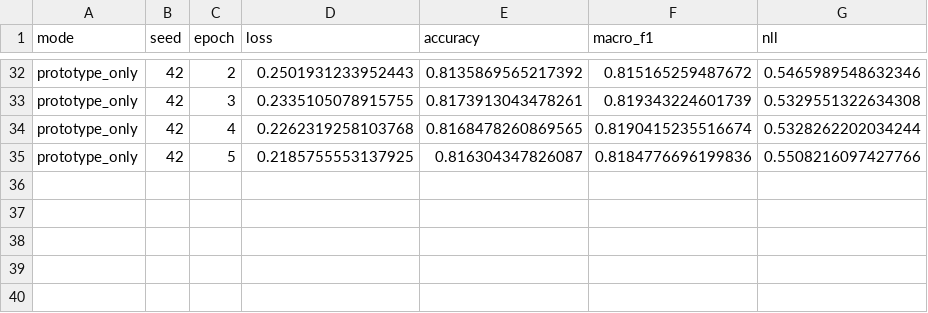
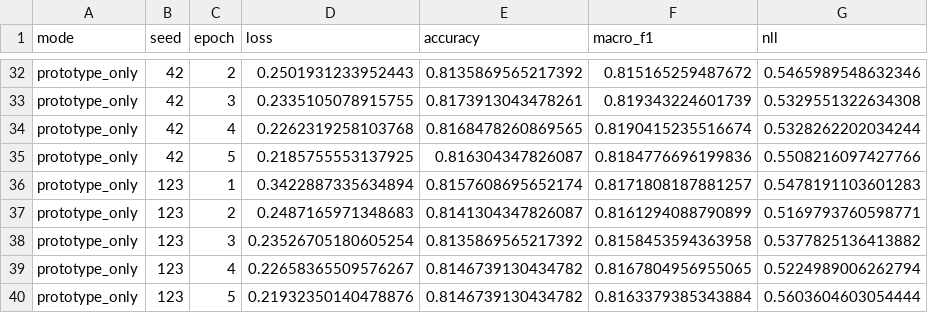
Before and after one commit to ankita6876/bangla-sentiment-research, a CSV file: research_stage8c/training_history.csv, drawn as a sheet; only a part is shown, gaps mark what is left out; the diff names each change by its address in the sheet, - before the commit and + after, or states it on an @@ line.

Commit message:
Stage 8C prototype_only seed 123 verified

```diff
--- a/research_stage8c/training_history.csv
+++ b/research_stage8c/training_history.csv
+row 36: prototype_only | 123 | 1 | 0.3422887335634894 | 0.8157608695652174 | 0.8171808187881257 | 0.5478191103601283
+row 37: prototype_only | 123 | 2 | 0.2487165971348683 | 0.8141304347826087 | 0.8161294088790899 | 0.5169793760598771
+row 38: prototype_only | 123 | 3 | 0.23526705180605254 | 0.8135869565217392 | 0.8158453594363958 | 0.5377825136413882
+row 39: prototype_only | 123 | 4 | 0.22658365509576267 | 0.8146739130434782 | 0.8167804956955065 | 0.5224989006262794
+row 40: prototype_only | 123 | 5 | 0.21932350140478876 | 0.8146739130434782 | 0.8163379385343884 | 0.5603604603054444
```
Also changed, not shown: research_stage8c/individual_results.csv.
